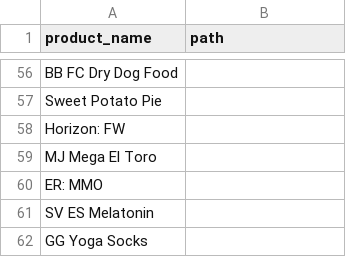
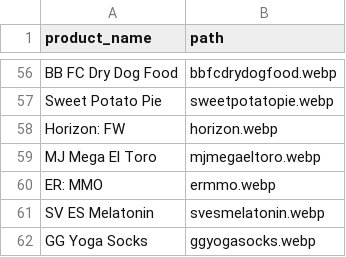
Before and after one commit to rywentz/NittanyAuctionProject, a CSV file: NittanyAuctionDataset_v1/Image_Paths.csv, drawn as a sheet; only a part is shown, gaps mark what is left out; the diff covers the shown part only; the diff names each change by its address in the sheet, - before the commit and + after, or states it on an @@ line.

```diff
--- a/NittanyAuctionDataset_v1/Image_Paths.csv
+++ b/NittanyAuctionDataset_v1/Image_Paths.csv
-B56 (path): (empty)
+B56 (path): bbfcdrydogfood.webp
-B57 (path): (empty)
+B57 (path): sweetpotatopie.webp
-B58 (path): (empty)
+B58 (path): horizon.webp
-B59 (path): (empty)
+B59 (path): mjmegaeltoro.webp
-B60 (path): (empty)
+B60 (path): ermmo.webp
-B61 (path): (empty)
+B61 (path): svesmelatonin.webp
-B62 (path): (empty)
+B62 (path): ggyogasocks.webp
```
Also changed, not shown: 54 edited cells elsewhere in this file, 28 other files.
